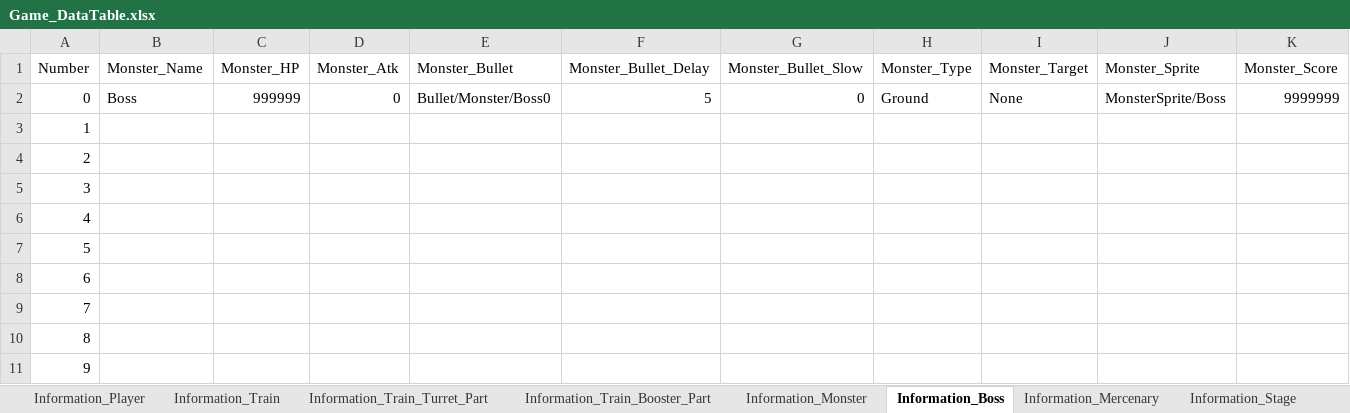
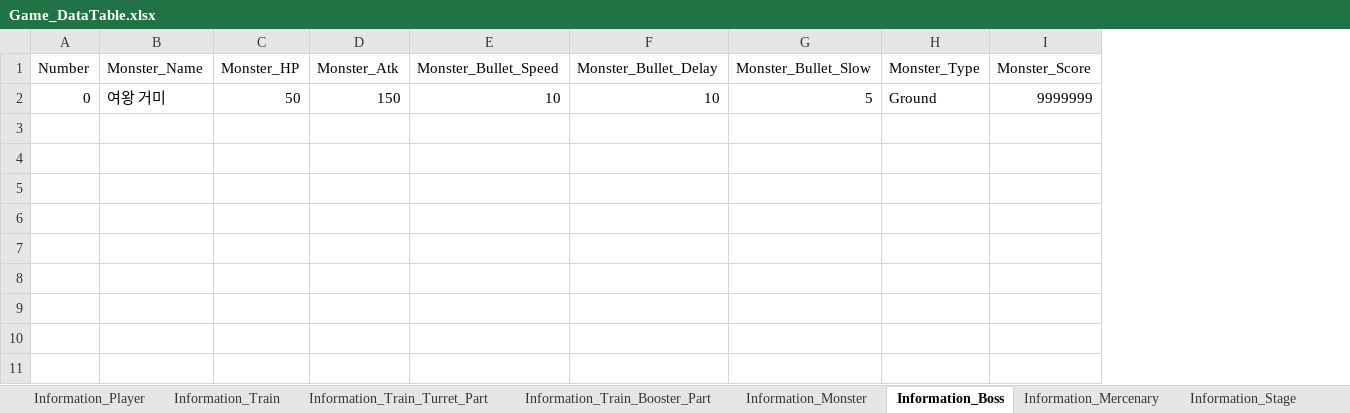
Before and after one commit to kmk5844/NiarT_Pro, an Excel workbook: Train/Assets/Data_Game/Game_DataTable.xlsx, sheet Information_Boss, drawn as a sheet; only a part is shown; values as stored, in another font and other column widths than the file's, no borders; charts and pictures not drawn; removed rows and columns are numbered as before the commit, all else as after; rows hold the shown columns only; the diff names each change by its address in the sheet, - before the commit and + after, or states it on an @@ line.

```diff
--- a/Train/Assets/Data_Game/Game_DataTable.xlsx (sheet Information_Boss)
+++ b/Train/Assets/Data_Game/Game_DataTable.xlsx (sheet Information_Boss)
-column E (Monster_Bullet), row 2: Bullet/Monster/Boss0
+column E (Monster_Bullet_Speed), row 2: 10
-column I (Monster_Target), row 2: None
-column J (Monster_Sprite), row 2: MonsterSprite/Boss
-B2 (Monster_Name): Boss
+B2 (Monster_Name): 여왕 거미
-C2 (Monster_HP): 999999
+C2 (Monster_HP): 50
-D2 (Monster_Atk): 0
+D2 (Monster_Atk): 150
-F2 (Monster_Bullet_Delay): 5
+F2 (Monster_Bullet_Delay): 10
-G2 (Monster_Bullet_Slow): 0
+G2 (Monster_Bullet_Slow): 5
-row 3: 1
-row 4: 2
-row 5: 3
-row 6: 4
-row 7: 5
-row 8: 6
-row 9: 7
-row 10: 8
-row 11: 9
```
Also changed, not shown: sheet Information_Monster, sheet Information_Stage, 44 other files.
